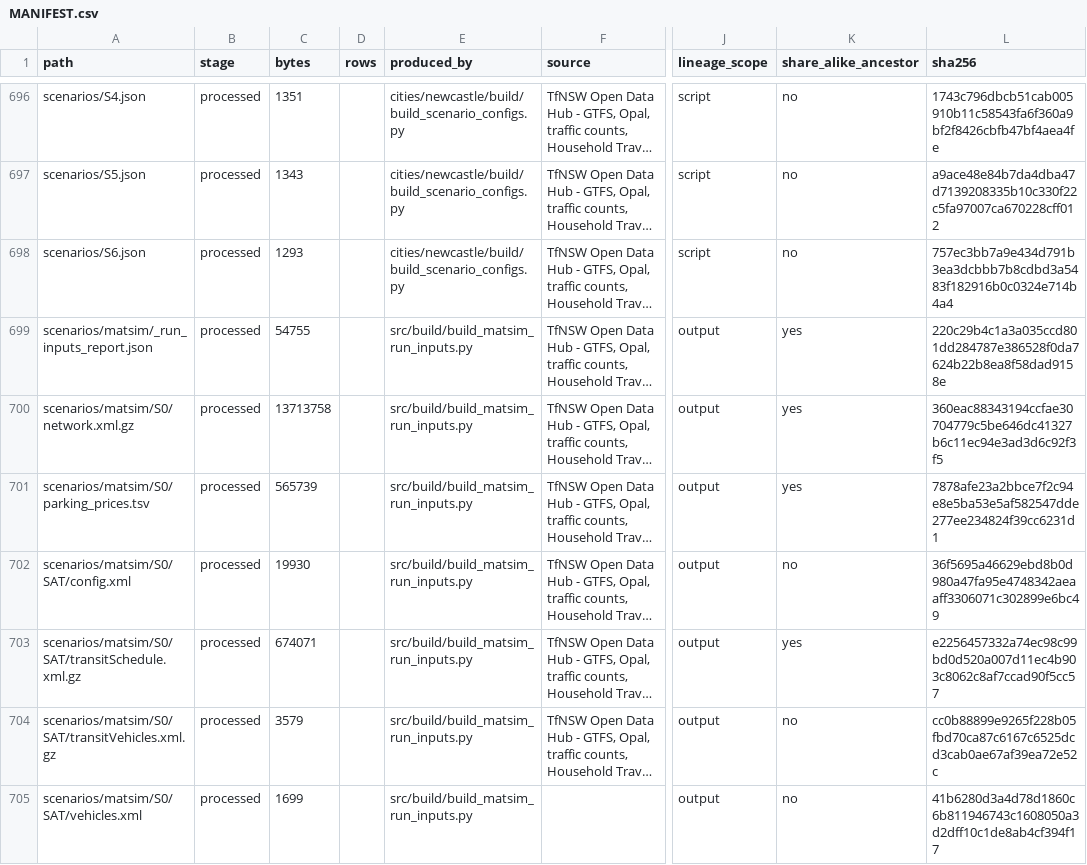
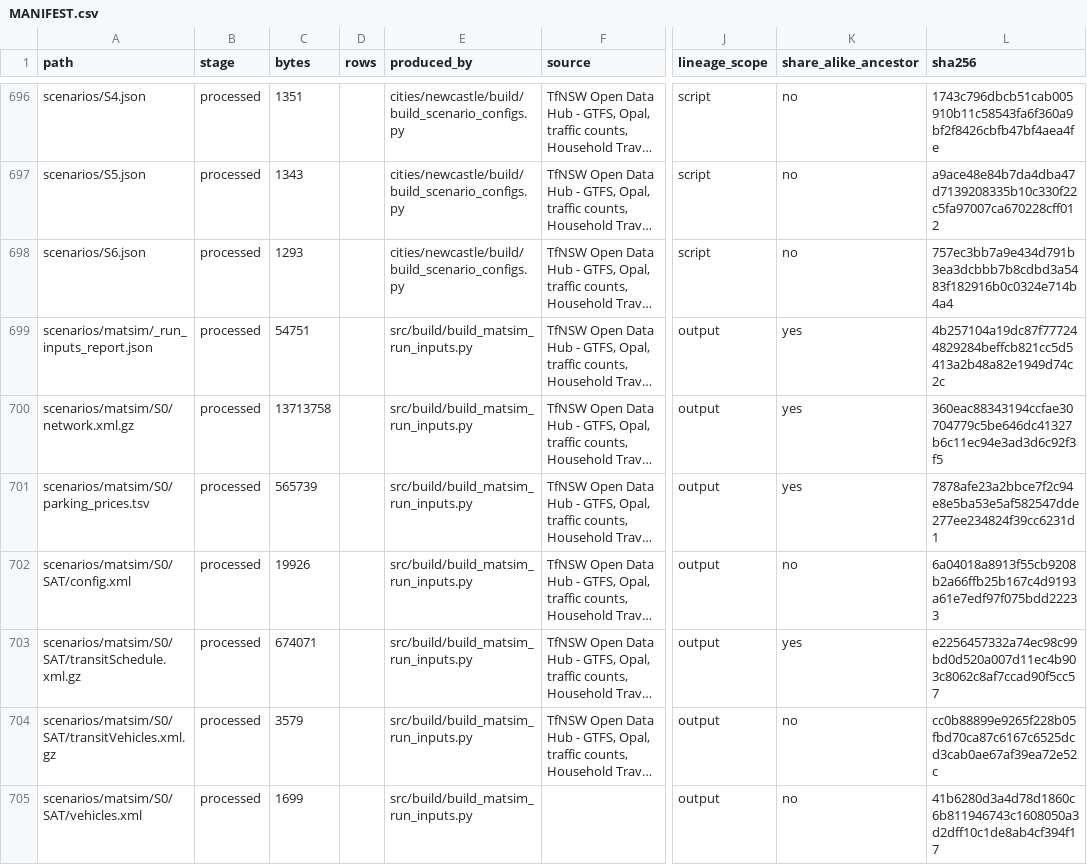
Before and after one commit to praneetdhoolia/city-digital-twin, a CSV file: cities/newcastle/data/MANIFEST.csv, drawn as a sheet; only a part is shown, gaps mark what is left out; long unchanged cells end in …; the diff covers the shown part only; the diff names each change by its address in the sheet, - before the commit and + after, or states it on an @@ line.

Commit message:
P4: The taxi wait is priced once, and a two-iteration run no longer prices an arm
The fold that retires the priced taxi wait under a finite fleet compared
A.taxi.fleet_representation against 'fleet'; the registry's value is
'finite_fleet', so the constant kept its -1.4134 and F37's first arm charged
taxi the executed wait and the priced one. It now folds only under 'absent'
(the one value meaning no fleet); the emitted constant is 0.0, a test pins both
branches, and the run inputs are re-assembled. The first launch
(aborted_20260925T230246_250it_25pct) was stopped at iteration 2 and F37's arm 0
relaunched on the fix (user decision, 26 September 2026).

arm_cost.py priced the relaunch at 39.5 h on that two-iteration run, whose only
iterations were one-offs; it now prices on the newest run that timed a
recurring iteration (the probe: 32.0 h).

scoring_from_c1, runtime_representation_entries and config_runtime are split
into named helpers; their output over five variants and two day types is
identical before and after.

```diff
--- a/cities/newcastle/data/MANIFEST.csv
+++ b/cities/newcastle/data/MANIFEST.csv
-C699 (bytes): 54755
+C699 (bytes): 54751
-L699 (sha256): 220c29b4c1a3a035ccd801dd284787e386528f0da7624b22b8ea8f58dad9158e
+L699 (sha256): 4b257104a19dc87f777244829284beffcb821cc5d5413a2b48a82e1949d74c2c
-C702 (bytes): 19930
+C702 (bytes): 19926
-L702 (sha256): 36f5695a46629ebd8b0d980a47fa95e4748342aeaaff3306071c302899e6bc49
+L702 (sha256): 6a04018a8913f55cb9208b2a66ffb25b167c4d9193a61e7edf97f075bdd22233
```
Also changed, not shown: 58 edited cells elsewhere in this file, 7 other files.
